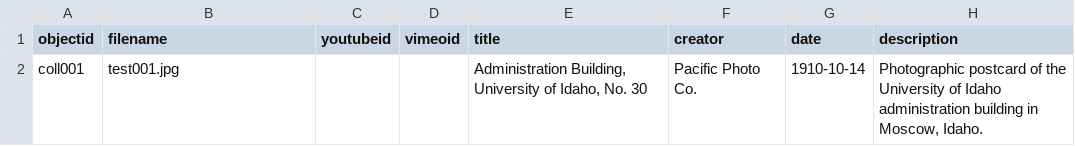
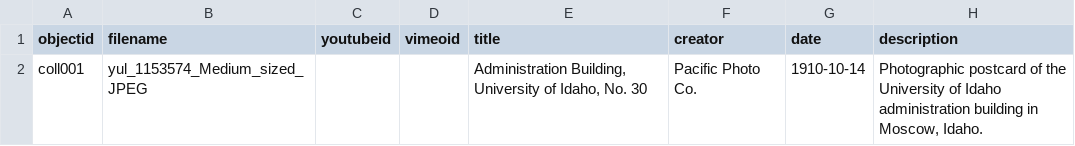
Before and after one commit to sophiebisson2023/CBTest, a CSV file: _data/CBTest.csv, drawn as a sheet; only a part is shown; the diff names each change by its address in the sheet, - before the commit and + after, or states it on an @@ line.

Commit message:
Update CBTest.csv
Small edit

```diff
--- a/_data/CBTest.csv
+++ b/_data/CBTest.csv
-B2 (filename): test001.jpg
+B2 (filename): yul_1153574_Medium_sized_JPEG
```
